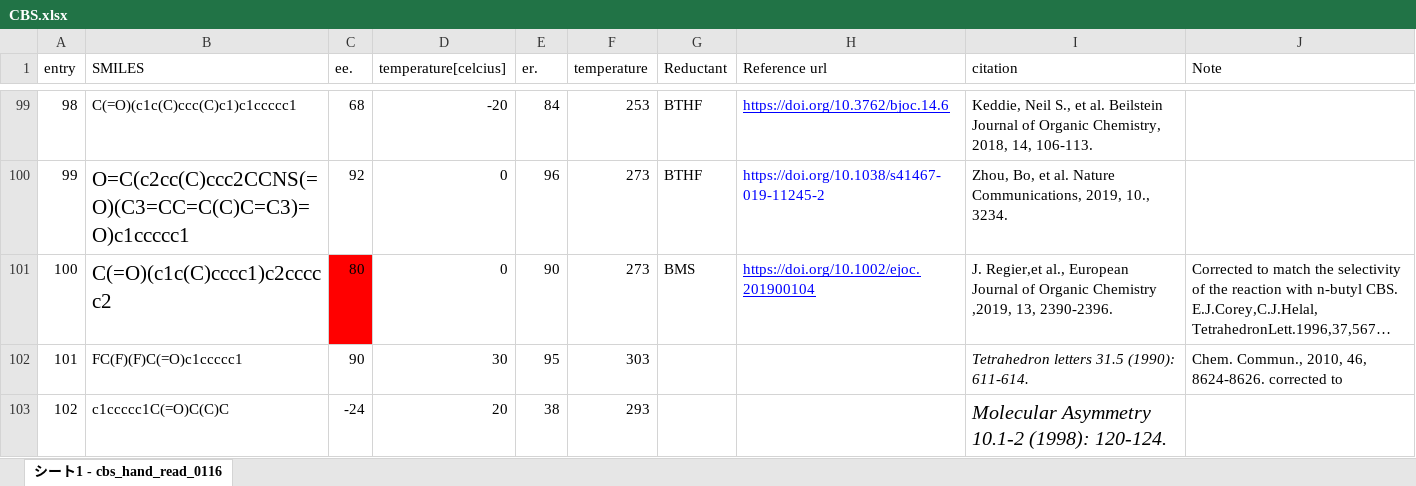
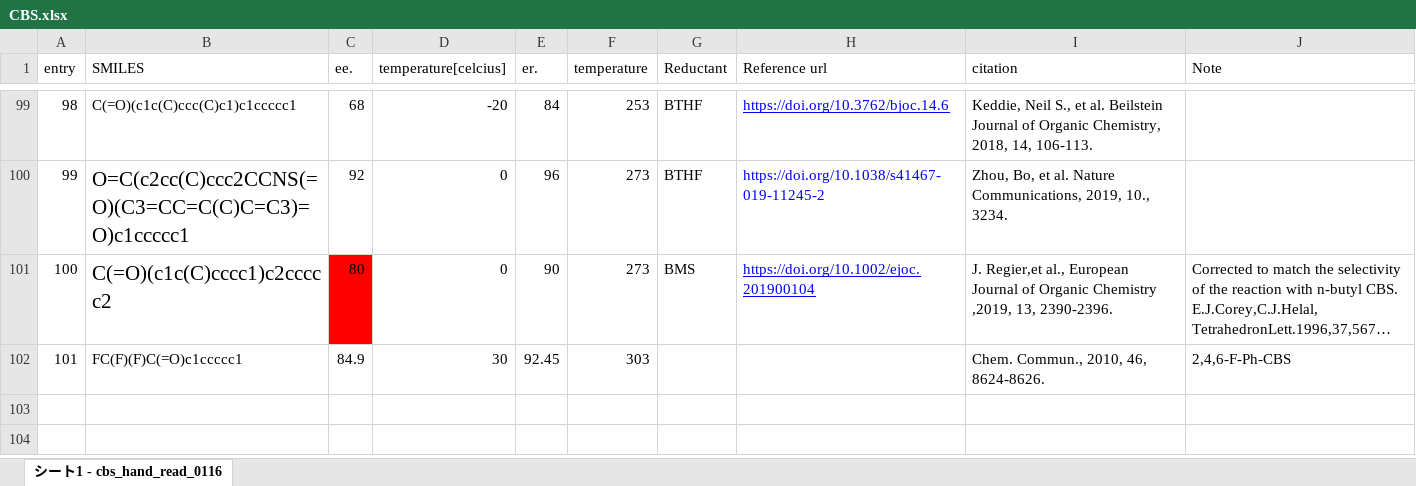
Before and after one commit to poclab-web/eCoMFA, an Excel workbook: sampledata/CBS.xlsx, sheet シート1 - cbs_hand_read_0116, drawn as a sheet; only a part is shown, gaps mark what is left out; long unchanged cells end in …; values as stored, in another font and other column widths than the file's, no borders; the diff names each change by its address in the sheet, - before the commit and + after, or states it on an @@ line.

```diff
--- a/sampledata/CBS.xlsx (sheet シート1 - cbs_hand_read_0116)
+++ b/sampledata/CBS.xlsx (sheet シート1 - cbs_hand_read_0116)
-C102 (ee.): 90
+C102 (ee.): 84.9
-E102 (er.): 95
+E102 (er.): 92.45
-I102 (citation): Tetrahedron letters 31.5 (1990): 611-614.
+I102 (citation): Chem. Commun., 2010, 46, 8624-8626.
-I102 italic: on
+I102 italic: off
-J102 (Note): Chem. Commun., 2010, 46, 8624-8626. corrected to
+J102 (Note): 2,4,6-F-Ph-CBS
-row 103: 102 | c1ccccc1C(=O)C(C)C | -24 | 20 | 38 | 293 |  |  | Molecular Asymmetry 10.1‐2 (1998): 120-124.
```
Also changed, not shown: arranged_dataset/DIP.xlsx, arranged_dataset/cbs.xlsx, 1 other file.
